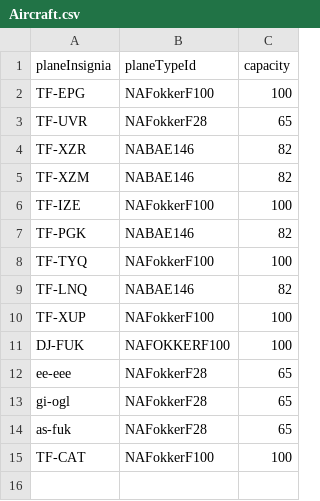
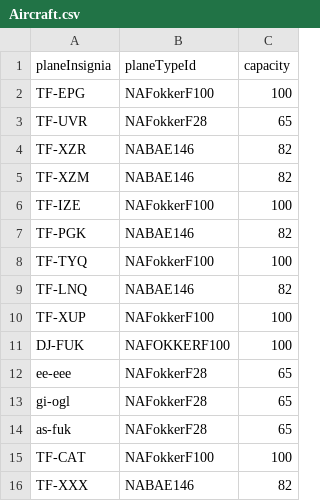
Before and after one commit to TomasIV/Verklegt1, a CSV file: CSVFiles/Aircraft.csv, drawn as a sheet.

Commit message:
testing

```diff
--- a/CSVFiles/Aircraft.csv
+++ b/CSVFiles/Aircraft.csv
@@ -15 +15,2 @@ as-fuk,NAFokkerF28,65
 TF-CAT,NAFokkerF100,100
+TF-XXX,NABAE146,82
```
